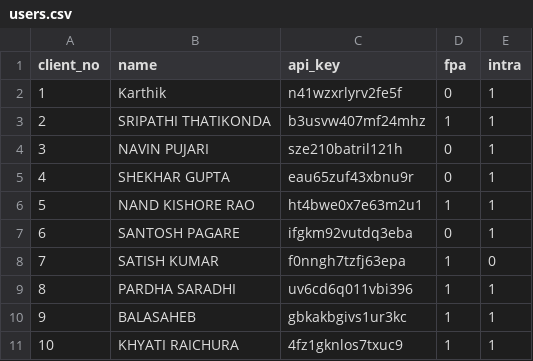
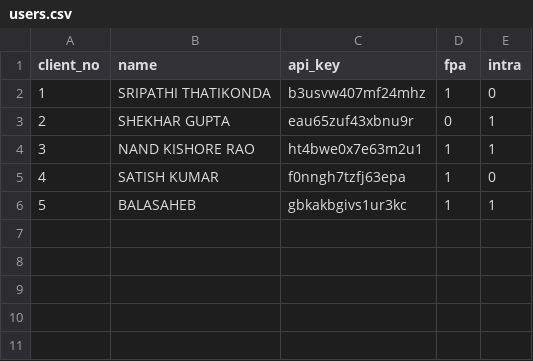
Before and after one commit to tryrt4ms/wave, a CSV file: users.csv, drawn as a sheet; removed rows and columns are numbered as before the commit, all else as after; the diff names each change by its address in the sheet, - before the commit and + after, or states it on an @@ line.

Commit message:
client_no,name,api_key,fpa,intra 1,SRIPATHI THATIKONDA,b3usvw407mf24mhz,1,0 2,SHEKHAR GUPTA,eau65zuf43xbnu9r,0,1 3,NAND KISHORE RAO,ht4bwe0x7e63m2u1,1,1 4,SATISH KUMAR,f0nngh7tzfj63epa,1,0 5,BALASAHEB,gbkakbgivs1ur3kc,1,1

```diff
--- a/users.csv
+++ b/users.csv
-row 2: 1 | Karthik | n41wzxrlyrv2fe5f | 0 | 1
@@ column A (client_no) renumbered between rows 2 and 6 @@
-E2 (intra): 1
+E2 (intra): 0
-row 4: 3 | NAVIN PUJARI | sze210batril121h | 0 | 1
-row 7: 6 | SANTOSH PAGARE | ifgkm92vutdq3eba | 0 | 1
-row 9: 8 | PARDHA SARADHI | uv6cd6q011vbi396 | 1 | 1
-row 11: 10 | KHYATI RAICHURA | 4fz1gknlos7txuc9 | 1 | 1
```
